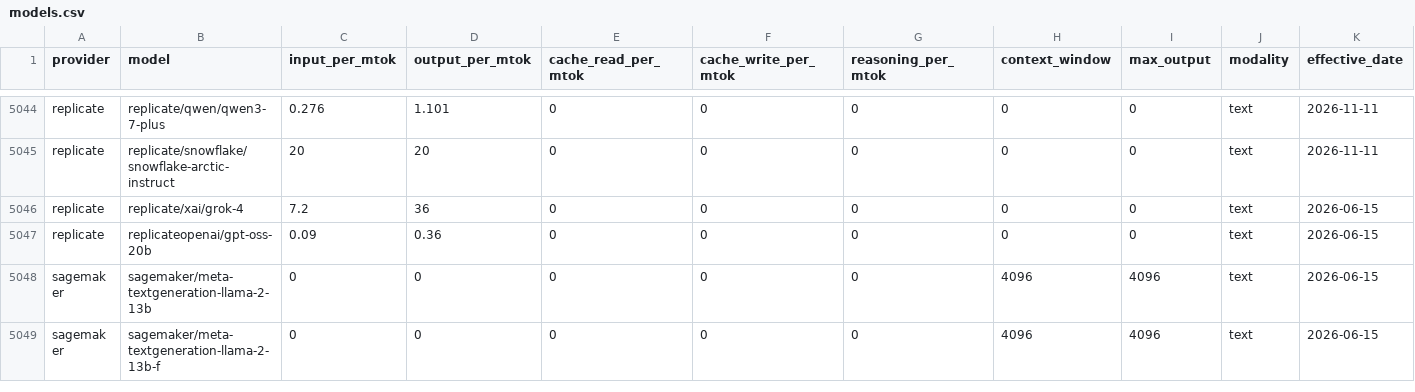
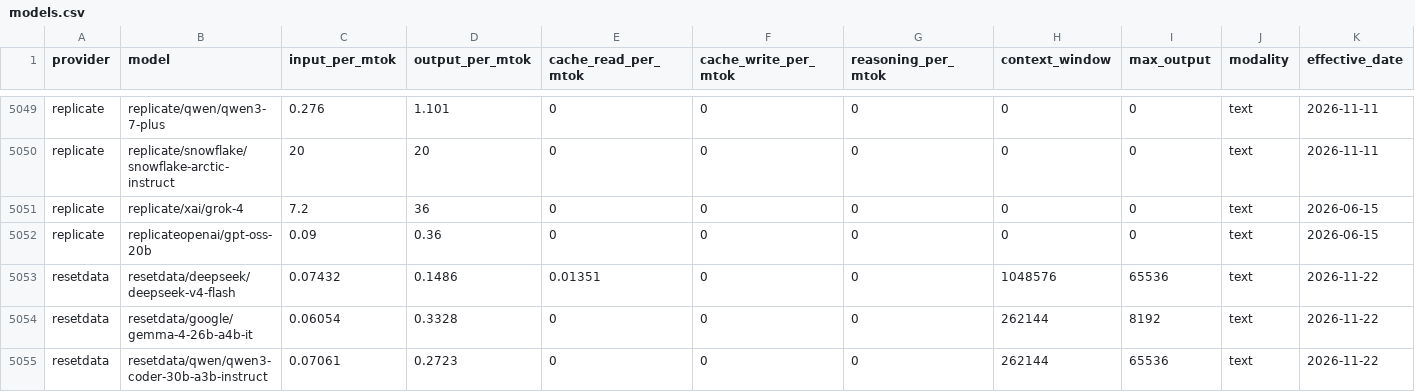
Before and after one commit to Kevinchamplin/mytokentracker-open-data, a CSV file: data/models.csv, drawn as a sheet; only a part is shown, gaps mark what is left out; the shorter side is filled out with more unchanged rows; rows hold the shown columns only; the diff covers the shown part only; the diff names each change by its address in the sheet, - before the commit and + after, or states it on an @@ line.

Commit message:
data: daily refresh 2026-11-22

```diff
--- a/data/models.csv
+++ b/data/models.csv
+row 5053: resetdata | resetdata/deepseek/deepseek-v4-flash | 0.07432 | 0.1486 | 0.01351 | 0 | 0 | 1048576 | 65536 | text | 2026-11-22
+row 5054: resetdata | resetdata/google/gemma-4-26b-a4b-it | 0.06054 | 0.3328 | 0 | 0 | 0 | 262144 | 8192 | text | 2026-11-22
+row 5055: resetdata | resetdata/qwen/qwen3-coder-30b-a3b-instruct | 0.07061 | 0.2723 | 0 | 0 | 0 | 262144 | 65536 | text | 2026-11-22
```
Also changed, not shown: 7 added rows elsewhere in this file, data/cost-index.csv, 4 other files.
